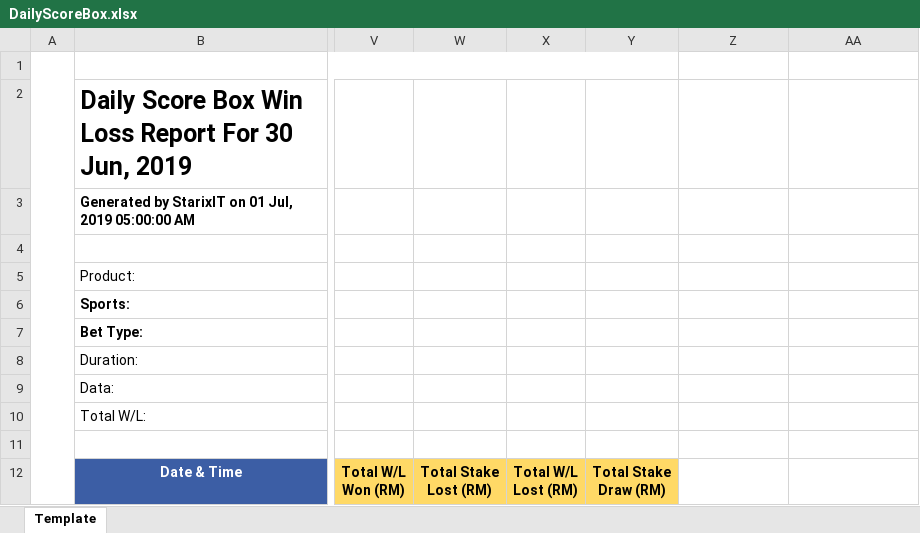
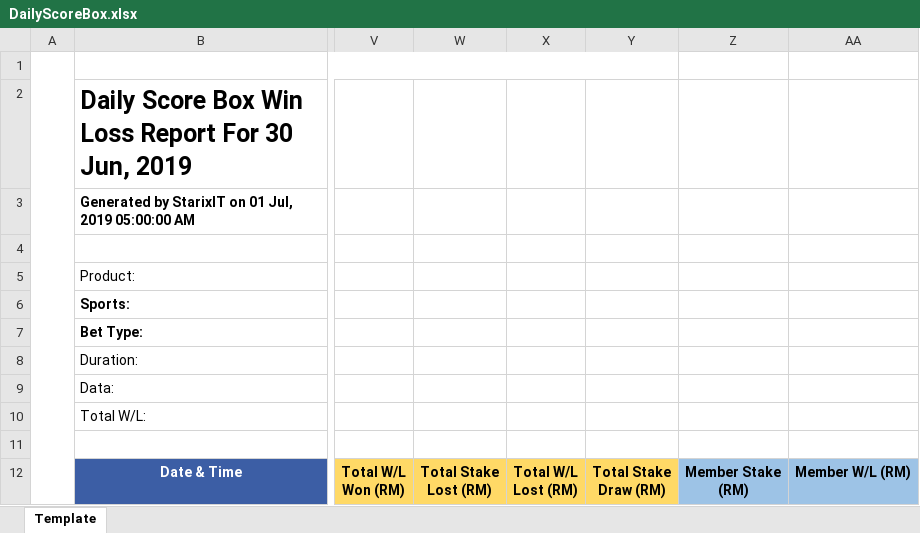
Before and after one commit to starixvn/nap-automail_Fanex.DW.AutoMailReport.ServiceNew, an Excel workbook: ScoreBox/src/Fanex.ScoreBox.Daily.Executing/Templates/DailyScoreBox.xlsx, sheet Template, drawn as a sheet; only a part is shown, gaps mark what is left out; values as stored, in another font and other column widths than the file's, no borders; ↵ is a line break in a cell; the diff names each change by its address in the sheet, - before the commit and + after, or states it on an @@ line.

Commit message:
126435 - NAP Report - Implement new daily report "IBO Performance"

```diff
--- a/ScoreBox/src/Fanex.ScoreBox.Daily.Executing/Templates/DailyScoreBox.xlsx (sheet Template)
+++ b/ScoreBox/src/Fanex.ScoreBox.Daily.Executing/Templates/DailyScoreBox.xlsx (sheet Template)
-Z12: (empty)
+Z12: Member Stake ↵ (RM)
-Z12:AA12 fill: none
+Z12:AA12 fill: #9DC3E6
-AA12: (empty)
+AA12: Member W/L (RM)
```
Also changed, not shown: ScoreBox/src/Fanex.ScoreBox.Monthly.Executing/Templates/MonthlyScoreBox.xlsx, 7 other files.
